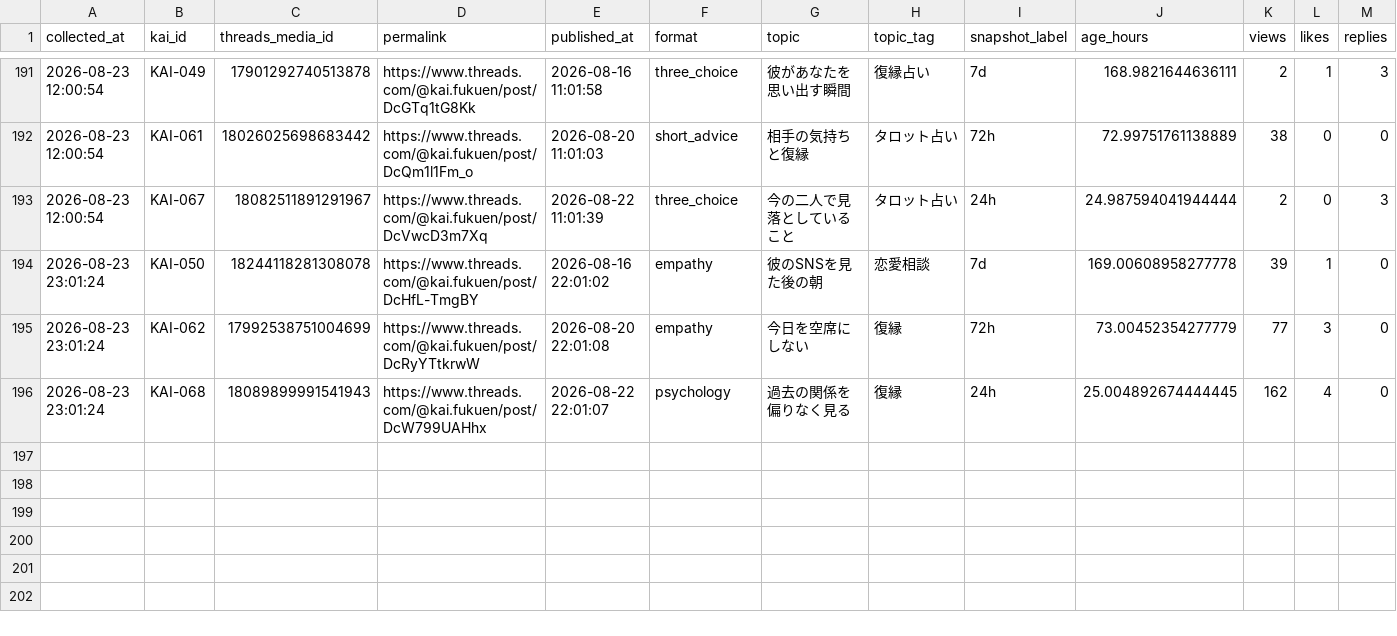
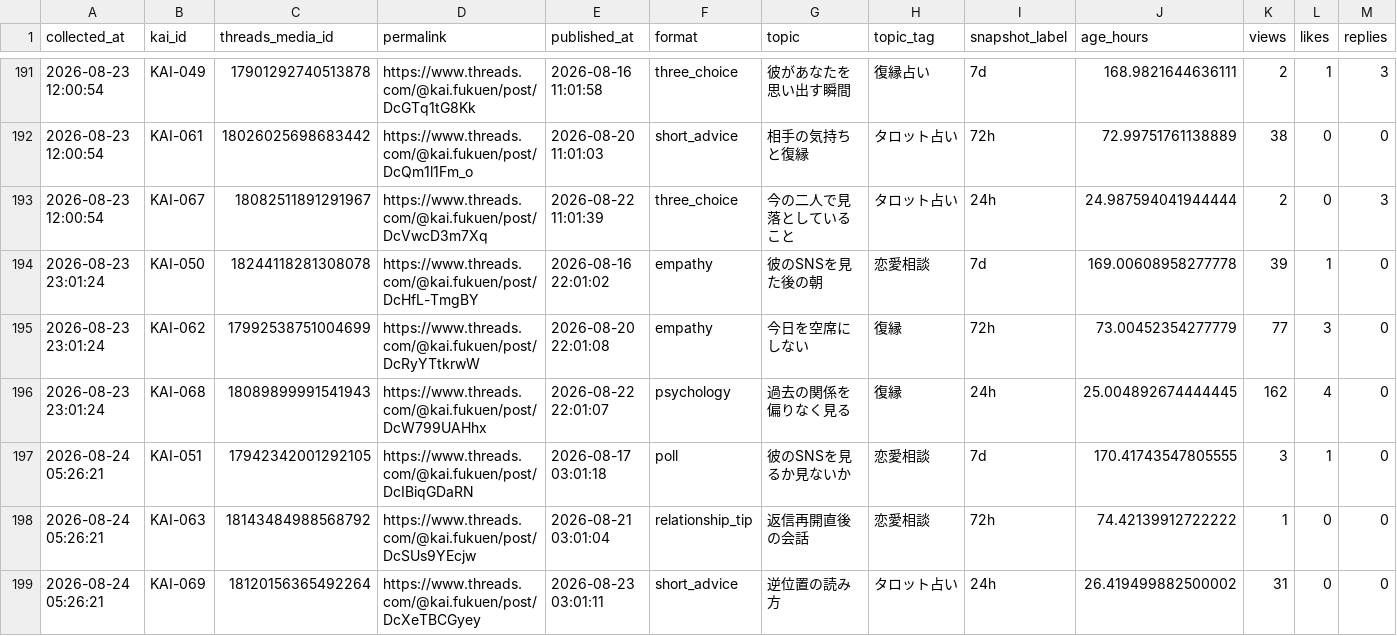
Before and after one commit to c2081540-commits/kai-threads-automation, a CSV file: data/insights/threads_insights_history.csv, drawn as a sheet; only a part is shown, gaps mark what is left out; rows hold the shown columns only; the diff names each change by its address in the sheet, - before the commit and + after, or states it on an @@ line.

```diff
--- a/data/insights/threads_insights_history.csv
+++ b/data/insights/threads_insights_history.csv
+row 197: 2026-08-24 05:26:21 | KAI-051 | 17942342001292105 | https://www.threads.com/@kai.fukuen/post/DcIBiqGDaRN | 2026-08-17 03:01:18 | poll | 彼のSNSを見るか見ないか | 恋愛相談 | 7d | 170.41743547805555 | 3 | 1 | 0
+row 198: 2026-08-24 05:26:21 | KAI-063 | 18143484988568792 | https://www.threads.com/@kai.fukuen/post/DcSUs9YEcjw | 2026-08-21 03:01:04 | relationship_tip | 返信再開直後の会話 | 恋愛相談 | 72h | 74.42139912722222 | 1 | 0 | 0
+row 199: 2026-08-24 05:26:21 | KAI-069 | 18120156365492264 | https://www.threads.com/@kai.fukuen/post/DcXeTBCGyey | 2026-08-23 03:01:11 | short_advice | 逆位置の読み方 | タロット占い | 24h | 26.419499882500002 | 31 | 0 | 0
```
Also changed, not shown: data/insights/threads_insights_latest.csv, 2 other files.
